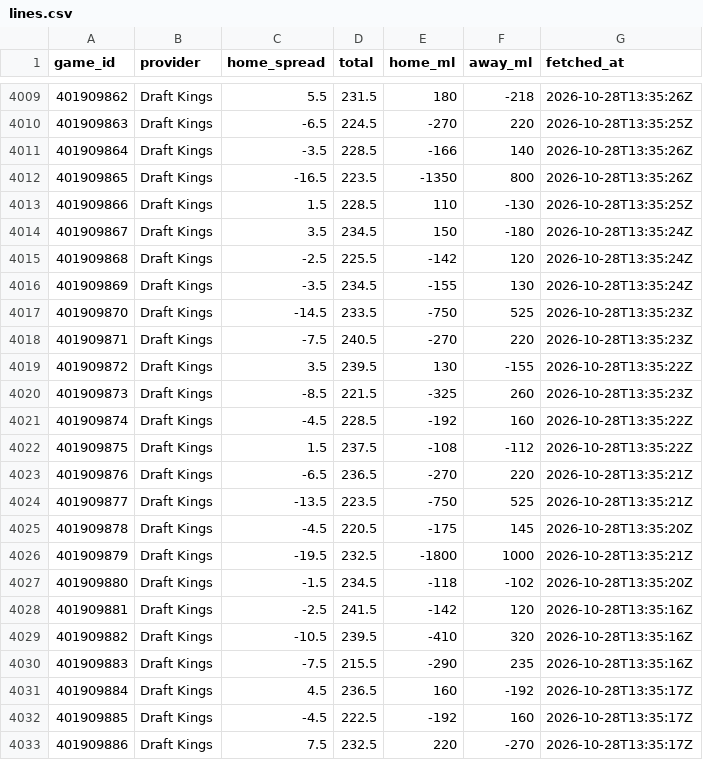
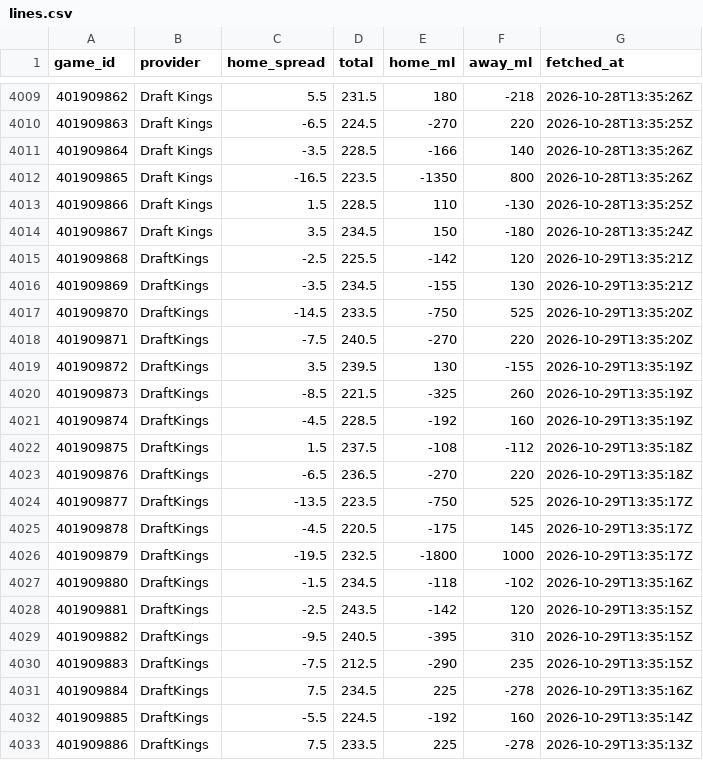
Before and after one commit to sammoldenhauer-ops/NBA-Model, a CSV file: pipeline/cache/lines.csv, drawn as a sheet; only a part is shown, gaps mark what is left out; the diff covers the shown part only.

```diff
--- a/pipeline/cache/lines.csv
+++ b/pipeline/cache/lines.csv
@@ -4014,20 +4014,20 @@
 "401909867","Draft Kings",3.5,234.5,150,-180,"2026-10-28T13:35:24Z"
-"401909868","Draft Kings",-2.5,225.5,-142,120,"2026-10-28T13:35:24Z"
-"401909869","Draft Kings",-3.5,234.5,-155,130,"2026-10-28T13:35:24Z"
-"401909870","Draft Kings",-14.5,233.5,-750,525,"2026-10-28T13:35:23Z"
-"401909871","Draft Kings",-7.5,240.5,-270,220,"2026-10-28T13:35:23Z"
-"401909872","Draft Kings",3.5,239.5,130,-155,"2026-10-28T13:35:22Z"
-"401909873","Draft Kings",-8.5,221.5,-325,260,"2026-10-28T13:35:23Z"
-"401909874","Draft Kings",-4.5,228.5,-192,160,"2026-10-28T13:35:22Z"
-"401909875","Draft Kings",1.5,237.5,-108,-112,"2026-10-28T13:35:22Z"
-"401909876","Draft Kings",-6.5,236.5,-270,220,"2026-10-28T13:35:21Z"
-"401909877","Draft Kings",-13.5,223.5,-750,525,"2026-10-28T13:35:21Z"
-"401909878","Draft Kings",-4.5,220.5,-175,145,"2026-10-28T13:35:20Z"
-"401909879","Draft Kings",-19.5,232.5,-1800,1000,"2026-10-28T13:35:21Z"
-"401909880","Draft Kings",-1.5,234.5,-118,-102,"2026-10-28T13:35:20Z"
-"401909881","Draft Kings",-2.5,241.5,-142,120,"2026-10-28T13:35:16Z"
-"401909882","Draft Kings",-10.5,239.5,-410,320,"2026-10-28T13:35:16Z"
-"401909883","Draft Kings",-7.5,215.5,-290,235,"2026-10-28T13:35:16Z"
-"401909884","Draft Kings",4.5,236.5,160,-192,"2026-10-28T13:35:17Z"
-"401909885","Draft Kings",-4.5,222.5,-192,160,"2026-10-28T13:35:17Z"
-"401909886","Draft Kings",7.5,232.5,220,-270,"2026-10-28T13:35:17Z"
+"401909868","DraftKings",-2.5,225.5,-142,120,"2026-10-29T13:35:21Z"
+"401909869","DraftKings",-3.5,234.5,-155,130,"2026-10-29T13:35:21Z"
+"401909870","DraftKings",-14.5,233.5,-750,525,"2026-10-29T13:35:20Z"
+"401909871","DraftKings",-7.5,240.5,-270,220,"2026-10-29T13:35:20Z"
+"401909872","DraftKings",3.5,239.5,130,-155,"2026-10-29T13:35:19Z"
+"401909873","DraftKings",-8.5,221.5,-325,260,"2026-10-29T13:35:19Z"
+"401909874","DraftKings",-4.5,228.5,-192,160,"2026-10-29T13:35:19Z"
+"401909875","DraftKings",1.5,237.5,-108,-112,"2026-10-29T13:35:18Z"
+"401909876","DraftKings",-6.5,236.5,-270,220,"2026-10-29T13:35:18Z"
+"401909877","DraftKings",-13.5,223.5,-750,525,"2026-10-29T13:35:17Z"
+"401909878","DraftKings",-4.5,220.5,-175,145,"2026-10-29T13:35:17Z"
+"401909879","DraftKings",-19.5,232.5,-1800,1000,"2026-10-29T13:35:17Z"
+"401909880","DraftKings",-1.5,234.5,-118,-102,"2026-10-29T13:35:16Z"
+"401909881","DraftKings",-2.5,243.5,-142,120,"2026-10-29T13:35:15Z"
+"401909882","DraftKings",-9.5,240.5,-395,310,"2026-10-29T13:35:15Z"
+"401909883","DraftKings",-7.5,212.5,-290,235,"2026-10-29T13:35:15Z"
+"401909884","DraftKings",7.5,234.5,225,-278,"2026-10-29T13:35:16Z"
+"401909885","DraftKings",-5.5,224.5,-192,160,"2026-10-29T13:35:14Z"
+"401909886","DraftKings",7.5,233.5,225,-278,"2026-10-29T13:35:13Z"
```
Also changed, not shown: 3 added rows and 32 edited cells elsewhere in this file, web/public/data/backtest.csv, web/public/data/stats/league_averages.csv, 17 other files.
